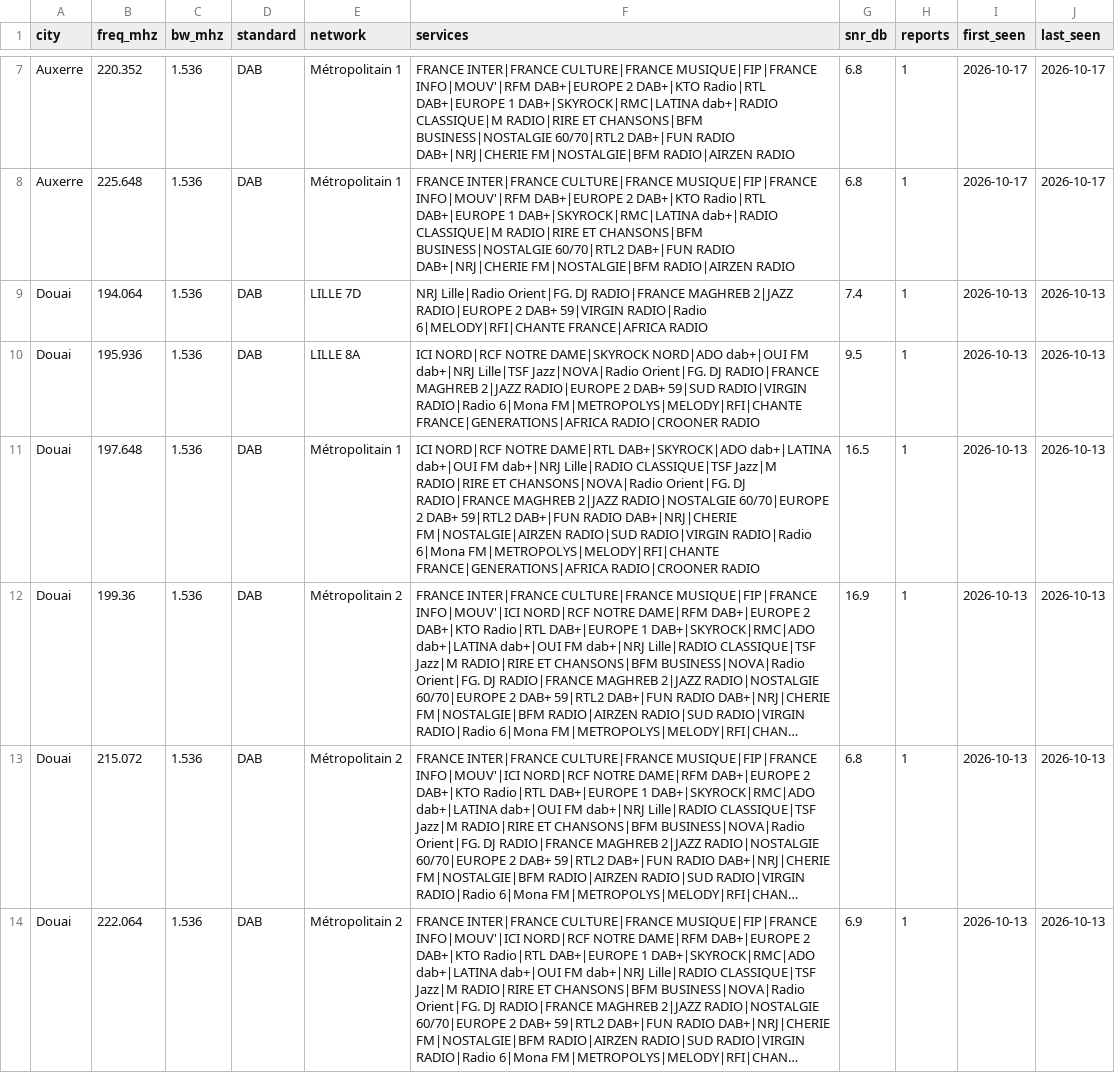
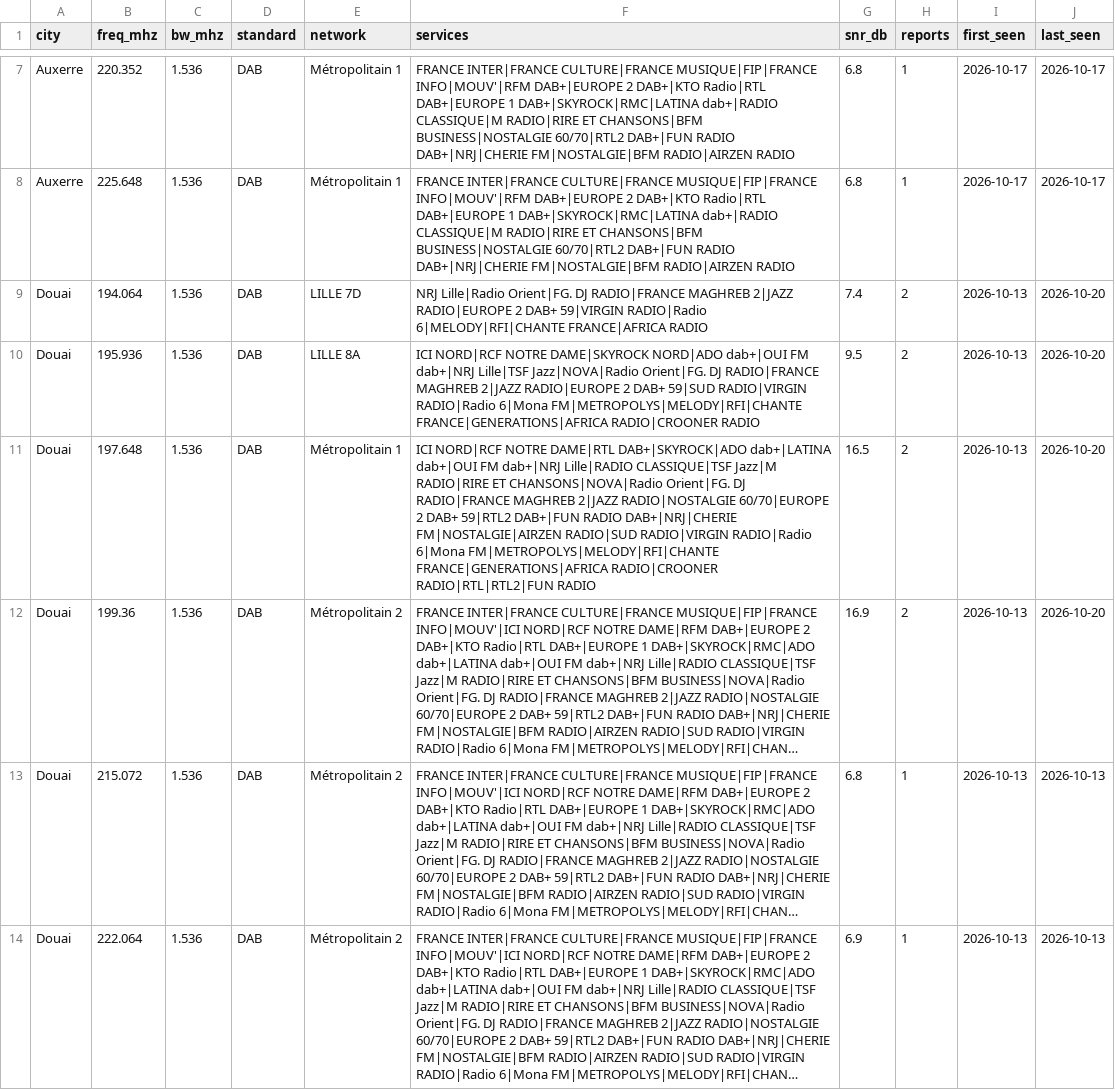
Before and after one commit to adswill/OnAir-channels, a CSV file: dab/FR.csv, drawn as a sheet; only a part is shown, gaps mark what is left out; long unchanged cells end in …; the diff names each change by its address in the sheet, - before the commit and + after, or states it on an @@ line.

```diff
--- a/dab/FR.csv
+++ b/dab/FR.csv
-H9:H12 (reports): 1
+H9:H12 (reports): 2
-J9:J12 (last_seen): 2026-10-13
+J9:J12 (last_seen): 2026-10-20
-F11 (services): …FRANCE|GENERATIONS|AFRICA RADIO|CROONER RADIO
+F11 (services): …FRANCE|GENERATIONS|AFRICA RADIO|CROONER RADIO|RTL|RTL2|FUN RADIO
```
